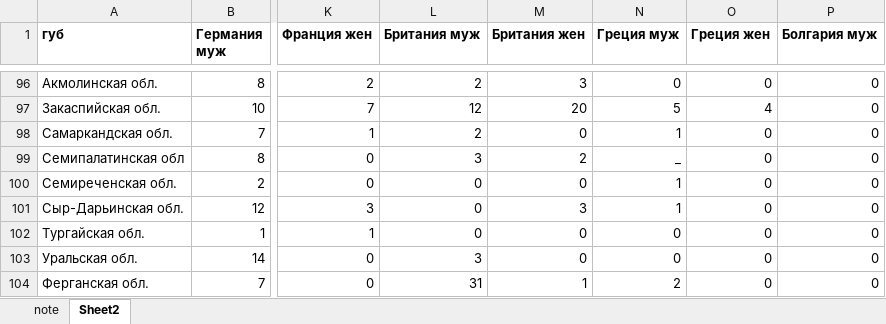
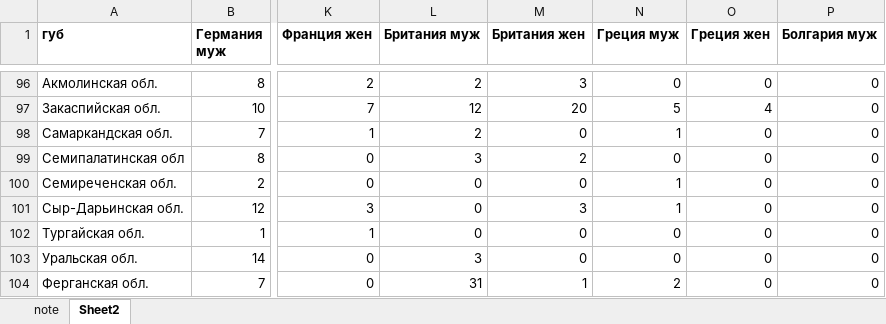
Before and after one commit to oboguev/RTSS, an Excel workbook: rtss-pre1917/src/main/resources/census-1897/foreigners.xlsx, sheet Sheet2, drawn as a sheet; only a part is shown, gaps mark what is left out; values as stored, in another font and other column widths than the file's, no borders; the diff covers the shown part only; the diff names each change by its address in the sheet, - before the commit and + after, or states it on an @@ line.

```diff
--- a/rtss-pre1917/src/main/resources/census-1897/foreigners.xlsx (sheet Sheet2)
+++ b/rtss-pre1917/src/main/resources/census-1897/foreigners.xlsx (sheet Sheet2)
-N99 (Греция муж): _
+N99 (Греция муж): 0
```
Also changed, not shown: 8 edited cells elsewhere in this sheet, 3 other files.
